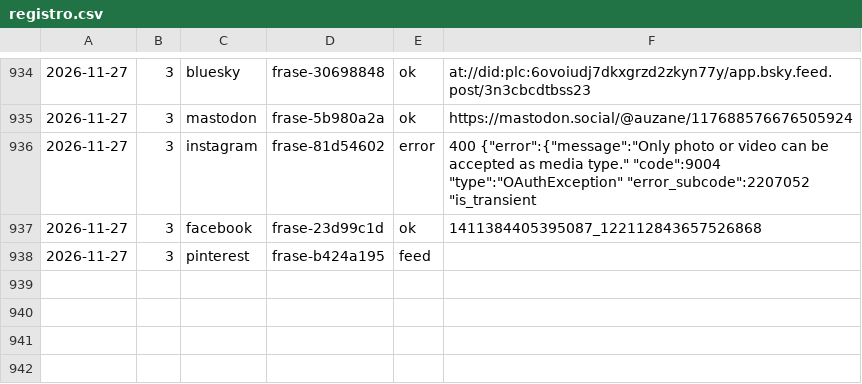
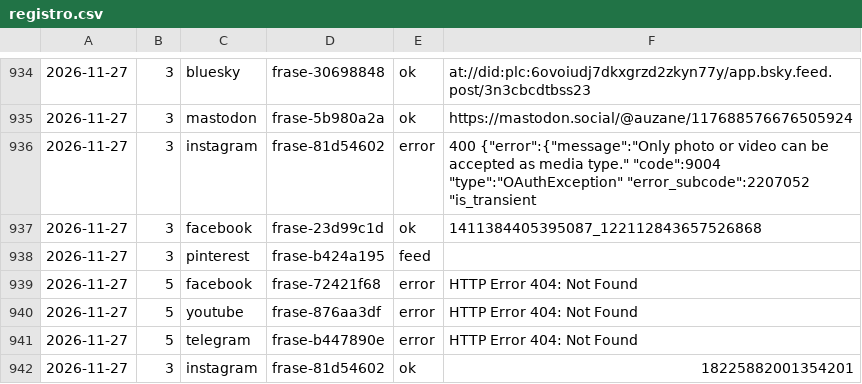
Before and after one commit to aurzane08-coder/aurzane-biblioteca-tareas, a CSV file: marketing/registro.csv, drawn as a sheet; only a part is shown, gaps mark what is left out; the diff names each change by its address in the sheet, - before the commit and + after, or states it on an @@ line.

Commit message:
marketing: pendientes 2026-11-27

```diff
--- a/marketing/registro.csv
+++ b/marketing/registro.csv
+row 939: 2026-11-27 | 5 | facebook | frase-72421f68 | error | HTTP Error 404: Not Found
+row 940: 2026-11-27 | 5 | youtube | frase-876aa3df | error | HTTP Error 404: Not Found
+row 941: 2026-11-27 | 5 | telegram | frase-b447890e | error | HTTP Error 404: Not Found
+row 942: 2026-11-27 | 3 | instagram | frase-81d54602 | ok | 18225882001354201
```
Also changed, not shown: 1 other file.
